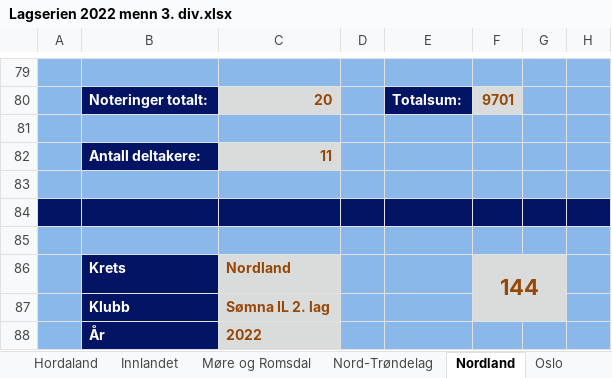
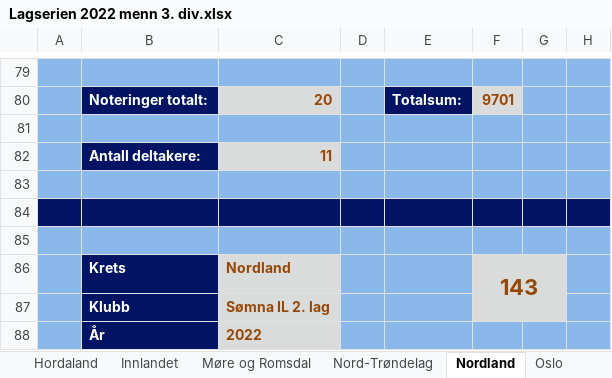
Before and after one commit to perellef/Seriekalkulator-Friidrett, an Excel workbook: output/Lagserien 2022 menn 3. div.xlsx, sheet Nordland, drawn as a sheet; only a part is shown, gaps mark what is left out; values as stored, in another font and other column widths than the file's, no borders; the diff names each change by its address in the sheet, - before the commit and + after, or states it on an @@ line.

```diff
--- a/output/Lagserien 2022 menn 3. div.xlsx (sheet Nordland)
+++ b/output/Lagserien 2022 menn 3. div.xlsx (sheet Nordland)
-F86: 144
+F86: 143
```
Also changed, not shown: sheet Møre og Romsdal, sheet Tabell, sheet Rogaland, sheet Agder, sheet Oslo, sheet Innlandet, 1 more sheet, output/Lagserien 2022 1-2. div.xlsx, output/Lagserien 2022 kvinner 3. div.xlsx, 2 other files.
